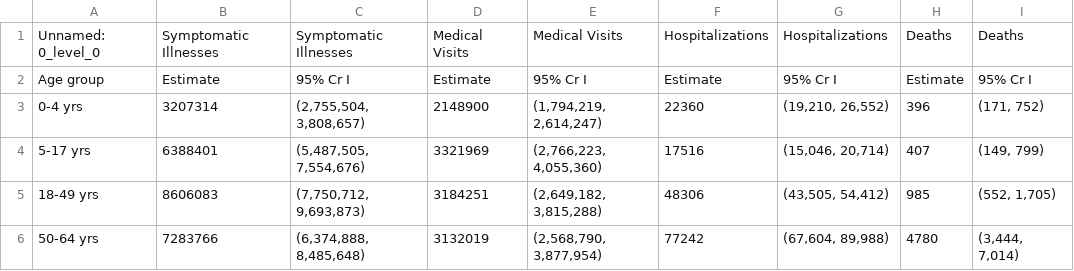
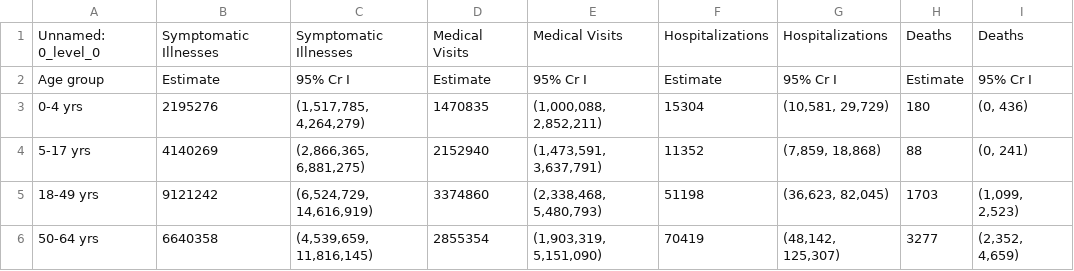
Before and after one commit to AdrianJason/Project3_Data_FullStack, a CSV file: ETL/ExtractCSV/flucases/flu2014.csv, drawn as a sheet; only a part is shown; the diff covers the shown part only.

```diff
--- a/ETL/ExtractCSV/flucases/flu2014.csv
+++ b/ETL/ExtractCSV/flucases/flu2014.csv
@@ -2,5 +2,5 @@ Unnamed: 0_level_0,Symptomatic Illnesses,Symptomatic Illnesses,Medical Visits,Me
 Age group,Estimate,95% Cr I,Estimate,95% Cr I,Estimate,95% Cr I,Estimate,95% Cr I
-0-4 yrs,3207314,"(2,755,504, 3,808,657)",2148900,"(1,794,219, 2,614,247)",22360,"(19,210, 26,552)",396,"(171, 752)"
-5-17 yrs,6388401,"(5,487,505, 7,554,676)",3321969,"(2,766,223, 4,055,360)",17516,"(15,046, 20,714)",407,"(149, 799)"
-18-49 yrs,8606083,"(7,750,712, 9,693,873)",3184251,"(2,649,182, 3,815,288)",48306,"(43,505, 54,412)",985,"(552, 1,705)"
-50-64 yrs,7283766,"(6,374,888, 8,485,648)",3132019,"(2,568,790, 3,877,954)",77242,"(67,604, 89,988)",4780,"(3,444, 7,014)"
+0-4 yrs,2195276,"(1,517,785, 4,264,279)",1470835,"(1,000,088, 2,852,211)",15304,"(10,581, 29,729)",180,"(0, 436)"
+5-17 yrs,4140269,"(2,866,365, 6,881,275)",2152940,"(1,473,591, 3,637,791)",11352,"(7,859, 18,868)",88,"(0, 241)"
+18-49 yrs,9121242,"(6,524,729, 14,616,919)",3374860,"(2,338,468, 5,480,793)",51198,"(36,623, 82,045)",1703,"(1,099, 2,523)"
+50-64 yrs,6640358,"(4,539,659, 11,816,145)",2855354,"(1,903,319, 5,151,090)",70419,"(48,142, 125,307)",3277,"(2,352, 4,659)"
```
Also changed, not shown: 16 edited cells elsewhere in this file, ETL/ExtractCSV/flucases/flu2011.csv, ETL/ExtractCSV/flucases/flu2012.csv, 7 other files.
